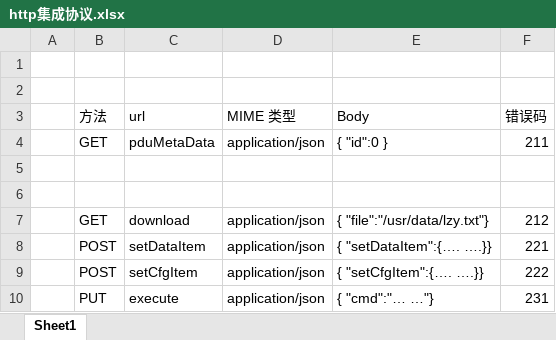
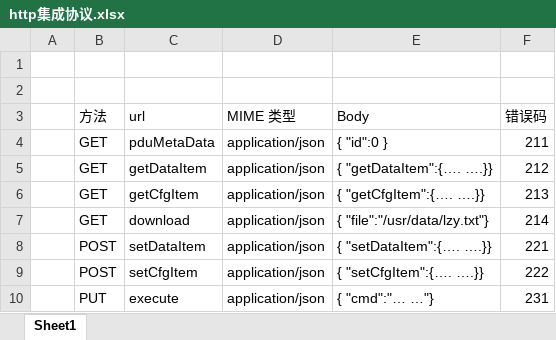
Before and after one commit to ChinaClever/MPro-App, an Excel workbook: doc/协议/http集成协议.xlsx, sheet Sheet1, drawn as a sheet; values as stored, in another font and other column widths than the file's, no borders; the diff names each change by its address in the sheet, - before the commit and + after, or states it on an @@ line.

```diff
--- a/doc/协议/http集成协议.xlsx (sheet Sheet1)
+++ b/doc/协议/http集成协议.xlsx (sheet Sheet1)
-row 5: (empty)
+row 5:  | GET | getDataItem | application/json | { "getDataItem":{…. ….}} | 212
-row 6: (empty)
+row 6:  | GET | getCfgItem | application/json | { "getCfgItem":{…. ….}} | 213
-F7 (错误码): 212
+F7 (错误码): 214
```
Also changed, not shown: doc/协议/前后端通讯协议_v0.2.xlsx, 7 other files.
